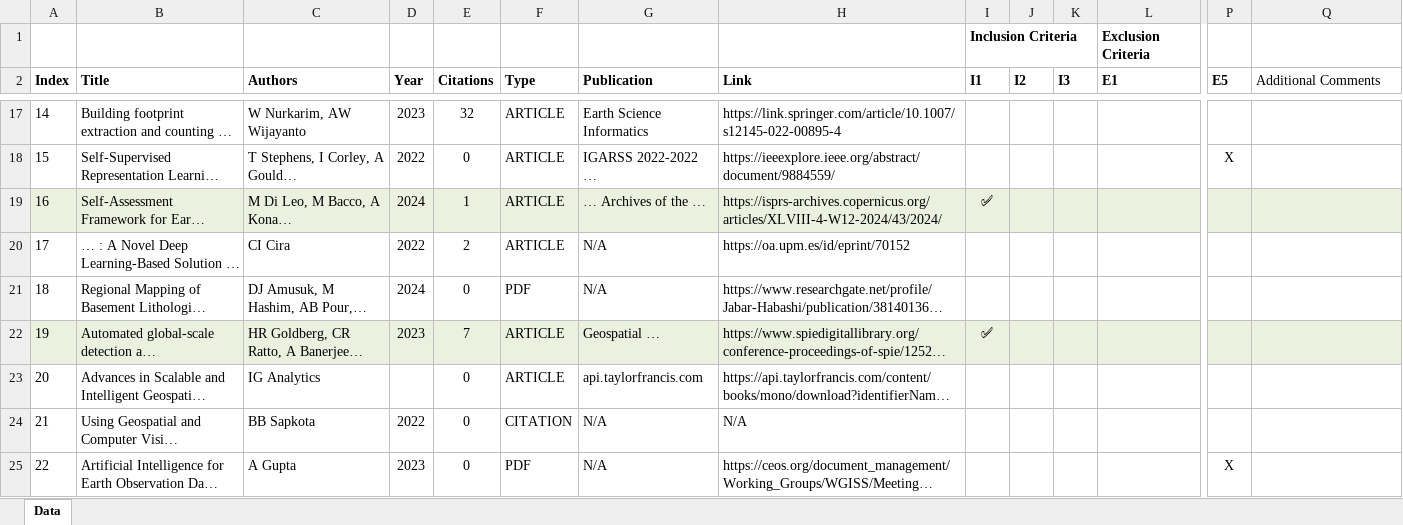
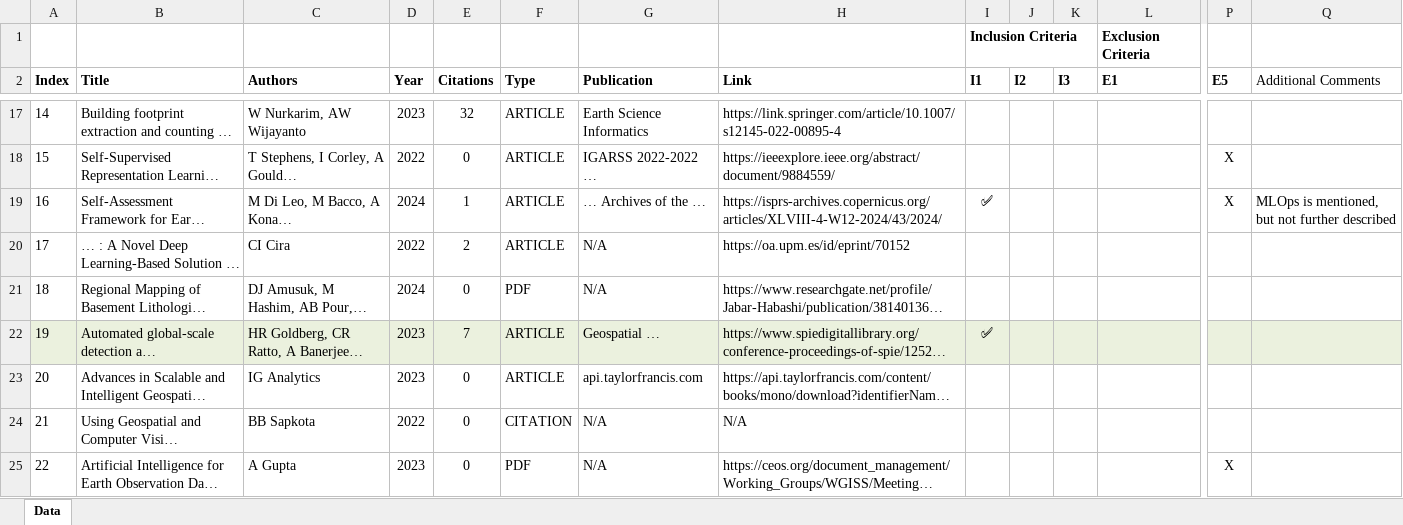
Before and after one commit to GlennVerhaag/geospatial-mlops, an Excel workbook: literature-review/initial-search/initial_search_topic1.xlsx, sheet Data, drawn as a sheet; only a part is shown, gaps mark what is left out; long unchanged cells end in …; values as stored, in another font and other column widths than the file's, no borders; the diff covers the shown part only; the diff names each change by its address in the sheet, - before the commit and + after, or states it on an @@ line.

```diff
--- a/literature-review/initial-search/initial_search_topic1.xlsx (sheet Data)
+++ b/literature-review/initial-search/initial_search_topic1.xlsx (sheet Data)
-A19:Q19 fill: #EBF1DE
+A19:Q19 fill: none
-P19 (E5): (empty)
+P19 (E5): X
-Q19 (Additional Comments): (empty)
+Q19 (Additional Comments): MLOps is mentioned, but not further described
-D23 (Year): (empty)
+D23 (Year): 2023
```
Also changed, not shown: cell formats elsewhere in this sheet, literature-review/initial-search/initial_search_topic2.xlsx, literature-review/initial-search/initial_search_topic3.xlsx.
